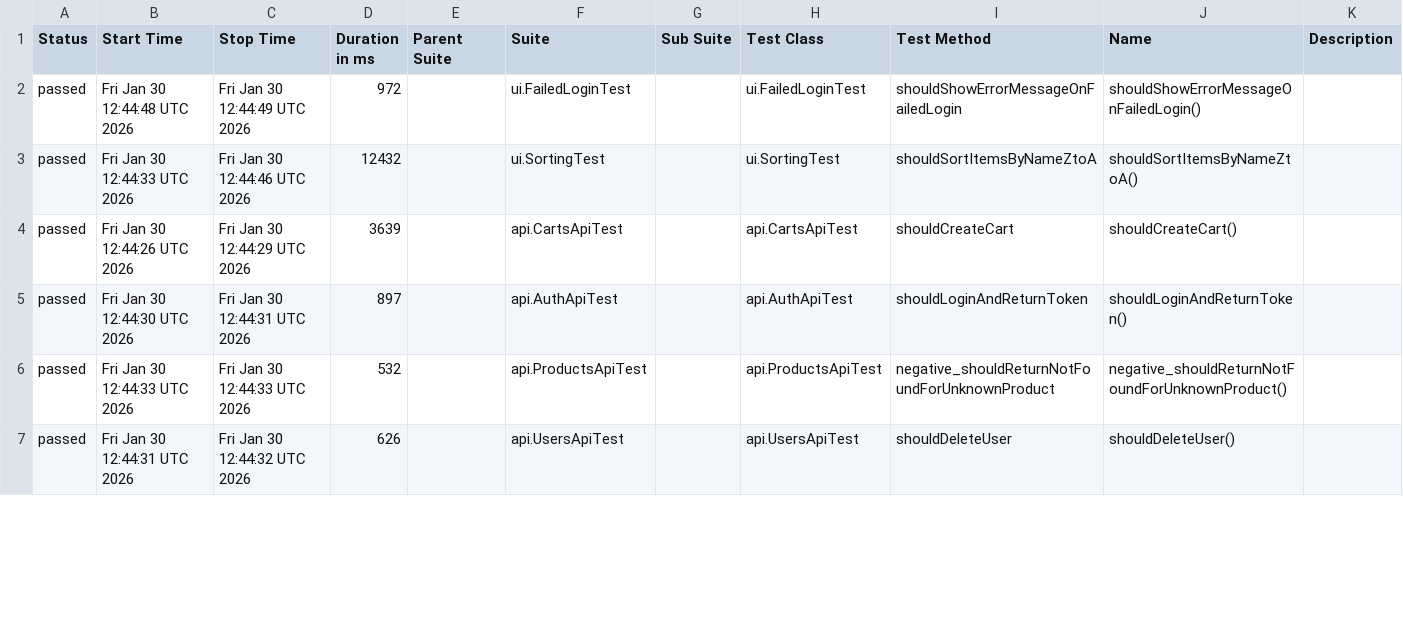
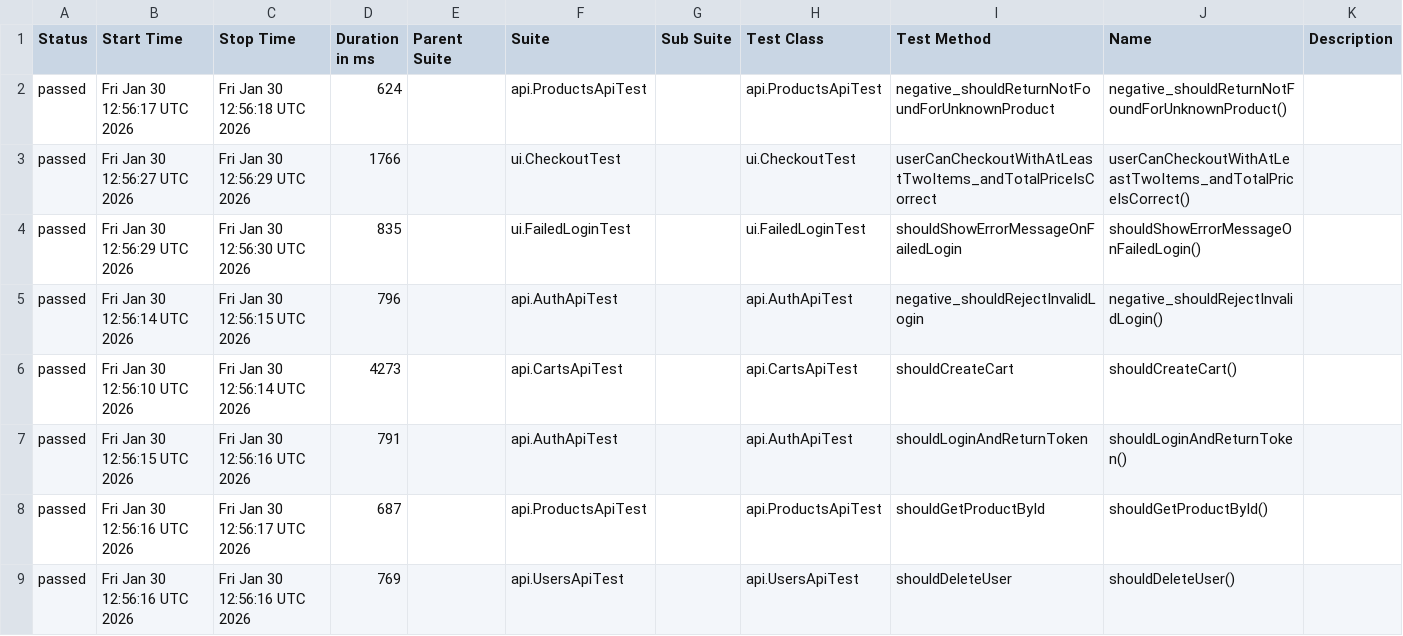
Before and after one commit to fidandurgut/ui-api-test-automation, a CSV file: data/suites.csv, drawn as a sheet; only a part is shown; the diff covers the shown part only.

```diff
--- a/data/suites.csv
+++ b/data/suites.csv
@@ -1,7 +1,9 @@
 "Status","Start Time","Stop Time","Duration in ms","Parent Suite","Suite","Sub Suite","Test Class","Test Method","Name","Description"
-"passed","Fri Jan 30 12:44:48 UTC 2026","Fri Jan 30 12:44:49 UTC 2026","972","","ui.FailedLoginTest","","ui.FailedLoginTest","shouldShowErrorMessageOnFailedLogin","shouldShowErrorMessageOnFailedLogin()",""
-"passed","Fri Jan 30 12:44:33 UTC 2026","Fri Jan 30 12:44:46 UTC 2026","12432","","ui.SortingTest","","ui.SortingTest","shouldSortItemsByNameZtoA","shouldSortItemsByNameZtoA()",""
-"passed","Fri Jan 30 12:44:26 UTC 2026","Fri Jan 30 12:44:29 UTC 2026","3639","","api.CartsApiTest","","api.CartsApiTest","shouldCreateCart","shouldCreateCart()",""
-"passed","Fri Jan 30 12:44:30 UTC 2026","Fri Jan 30 12:44:31 UTC 2026","897","","api.AuthApiTest","","api.AuthApiTest","shouldLoginAndReturnToken","shouldLoginAndReturnToken()",""
-"passed","Fri Jan 30 12:44:33 UTC 2026","Fri Jan 30 12:44:33 UTC 2026","532","","api.ProductsApiTest","","api.ProductsApiTest","negative_shouldReturnNotFoundForUnknownProduct","negative_shouldReturnNotFoundForUnknownProduct()",""
-"passed","Fri Jan 30 12:44:31 UTC 2026","Fri Jan 30 12:44:32 UTC 2026","626","","api.UsersApiTest","","api.UsersApiTest","shouldDeleteUser","shouldDeleteUser()",""
+"passed","Fri Jan 30 12:56:17 UTC 2026","Fri Jan 30 12:56:18 UTC 2026","624","","api.ProductsApiTest","","api.ProductsApiTest","negative_shouldReturnNotFoundForUnknownProduct","negative_shouldReturnNotFoundForUnknownProduct()",""
+"passed","Fri Jan 30 12:56:27 UTC 2026","Fri Jan 30 12:56:29 UTC 2026","1766","","ui.CheckoutTest","","ui.CheckoutTest","userCanCheckoutWithAtLeastTwoItems_andTotalPriceIsCorrect","userCanCheckoutWithAtLeastTwoItems_andTotalPriceIsCorrect()",""
+"passed","Fri Jan 30 12:56:29 UTC 2026","Fri Jan 30 12:56:30 UTC 2026","835","","ui.FailedLoginTest","","ui.FailedLoginTest","shouldShowErrorMessageOnFailedLogin","shouldShowErrorMessageOnFailedLogin()",""
+"passed","Fri Jan 30 12:56:14 UTC 2026","Fri Jan 30 12:56:15 UTC 2026","796","","api.AuthApiTest","","api.AuthApiTest","negative_shouldRejectInvalidLogin","negative_shouldRejectInvalidLogin()",""
+"passed","Fri Jan 30 12:56:10 UTC 2026","Fri Jan 30 12:56:14 UTC 2026","4273","","api.CartsApiTest","","api.CartsApiTest","shouldCreateCart","shouldCreateCart()",""
+"passed","Fri Jan 30 12:56:15 UTC 2026","Fri Jan 30 12:56:16 UTC 2026","791","","api.AuthApiTest","","api.AuthApiTest","shouldLoginAndReturnToken","shouldLoginAndReturnToken()",""
+"passed","Fri Jan 30 12:56:16 UTC 2026","Fri Jan 30 12:56:17 UTC 2026","687","","api.ProductsApiTest","","api.ProductsApiTest","shouldGetProductById","shouldGetProductById()",""
+"passed","Fri Jan 30 12:56:16 UTC 2026","Fri Jan 30 12:56:16 UTC 2026","769","","api.UsersApiTest","","api.UsersApiTest","shouldDeleteUser","shouldDeleteUser()",""
```
Also changed, not shown: 2 removed rows and 7 edited cells elsewhere in this file, 32 other files.
